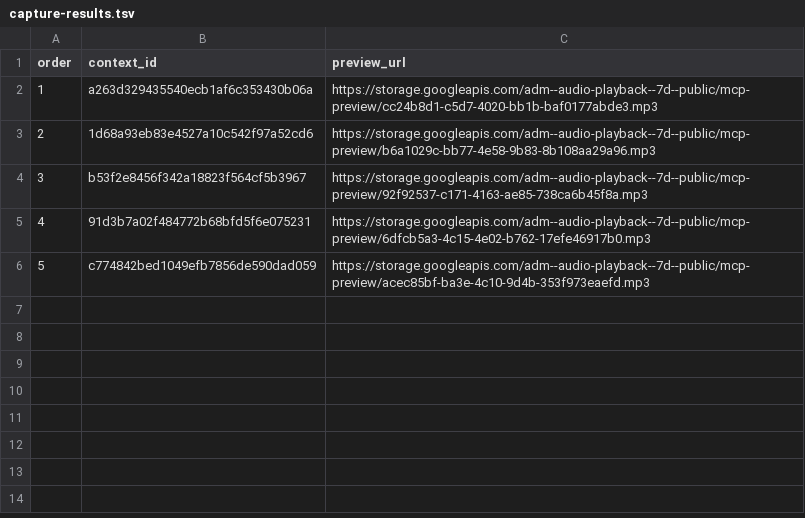
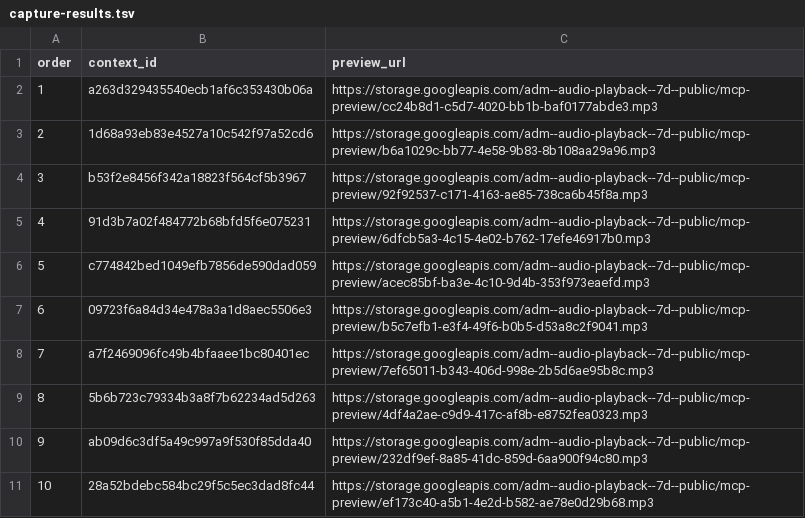
Before and after one commit to Paiea/peg-leg-greg-reader, a TSV file: greg-again/audio/light/takes/015/capture-results.tsv, drawn as a sheet.

Commit message:
Capture Audio Score Light Chapter 015 takes 6-10

```diff
--- a/greg-again/audio/light/takes/015/capture-results.tsv
+++ b/greg-again/audio/light/takes/015/capture-results.tsv
@@ -6 +6,6 @@ order	context_id	preview_url
 5	c774842bed1049efb7856de590dad059	https://storage.googleapis.com/adm--audio-playback--7d--public/mcp-preview/acec85bf-ba3e-4c10-9d4b-353f973eaefd.mp3
+6	09723f6a84d34e478a3a1d8aec5506e3	https://storage.googleapis.com/adm--audio-playback--7d--public/mcp-preview/b5c7efb1-e3f4-49f6-b0b5-d53a8c2f9041.mp3
+7	a7f2469096fc49b4bfaaee1bc80401ec	https://storage.googleapis.com/adm--audio-playback--7d--public/mcp-preview/7ef65011-b343-406d-998e-2b5d6ae95b8c.mp3
+8	5b6b723c79334b3a8f7b62234ad5d263	https://storage.googleapis.com/adm--audio-playback--7d--public/mcp-preview/4df4a2ae-c9d9-417c-af8b-e8752fea0323.mp3
+9	ab09d6c3df5a49c997a9f530f85dda40	https://storage.googleapis.com/adm--audio-playback--7d--public/mcp-preview/232df9ef-8a85-41dc-859d-6aa900f94c80.mp3
+10	28a52bdebc584bc29f5c5ec3dad8fc44	https://storage.googleapis.com/adm--audio-playback--7d--public/mcp-preview/ef173c40-a5b1-4e2d-b582-ae78e0d29b68.mp3
```
